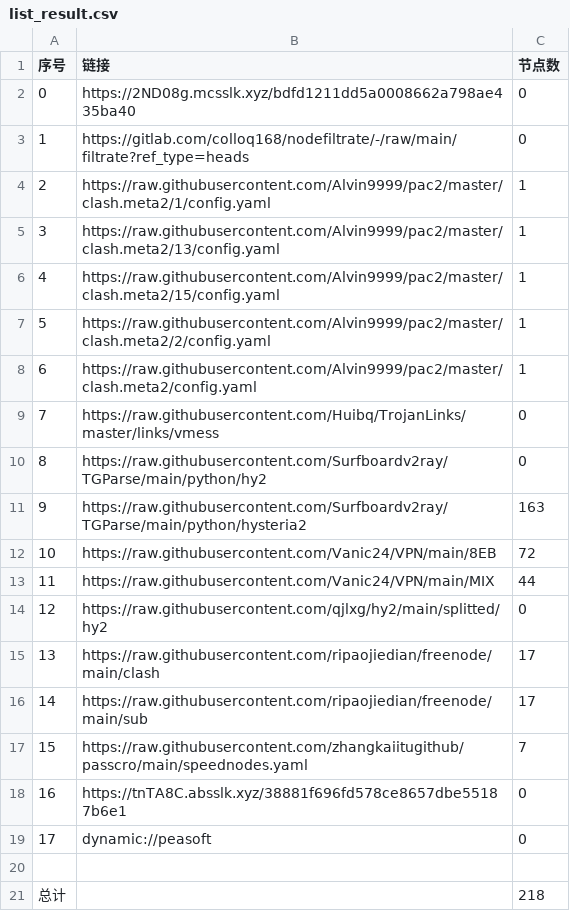
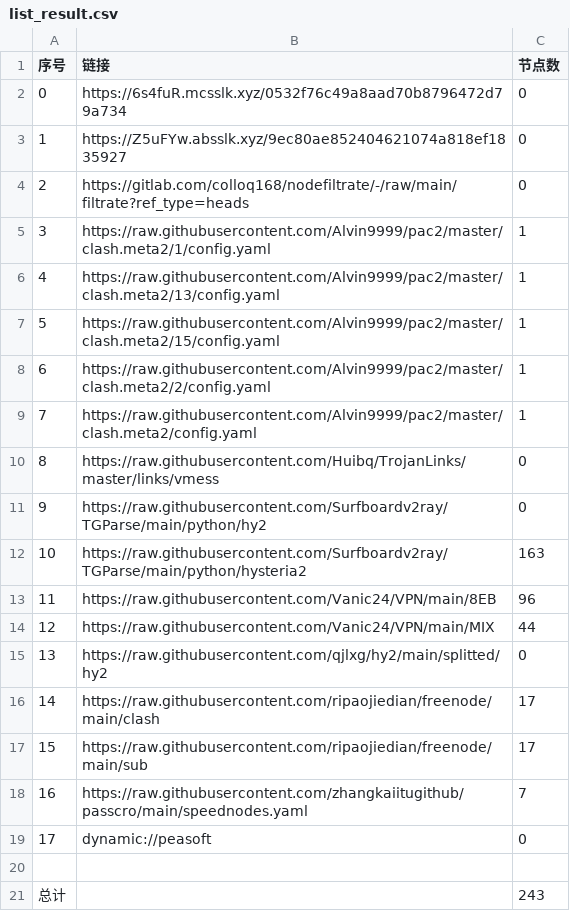
Before and after one commit to ileesen/PublicNodes, a CSV file: list_result.csv, drawn as a sheet; removed rows and columns are numbered as before the commit, all else as after; the diff names each change by its address in the sheet, - before the commit and + after, or states it on an @@ line.

```diff
--- a/list_result.csv
+++ b/list_result.csv
+row 2: 0 | https://6s4fuR.mcsslk.xyz/0532f76c49a8aad70b8796472d79a734 | 0
@@ column A (序号) renumbered between rows 3 and 18 @@
-B3 (链接): https://2ND08g.mcsslk.xyz/bdfd1211dd5a0008662a798ae435ba40
+B3 (链接): https://Z5uFYw.absslk.xyz/9ec80ae852404621074a818ef1835927
-C13 (节点数): 72
+C13 (节点数): 96
-row 18: 16 | https://tnTA8C.absslk.xyz/38881f696fd578ce8657dbe55187b6e1 | 0
-C21 (节点数): 218
+C21 (节点数): 243
```
Also changed, not shown: 28 other files.
